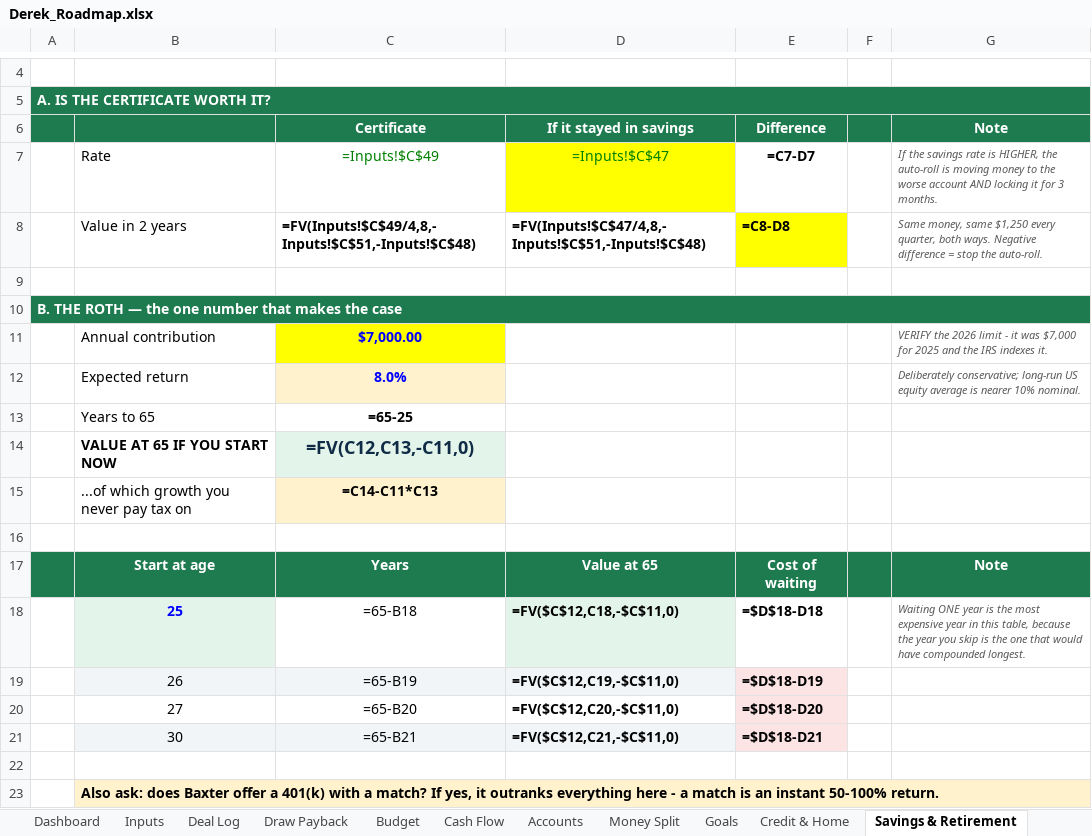
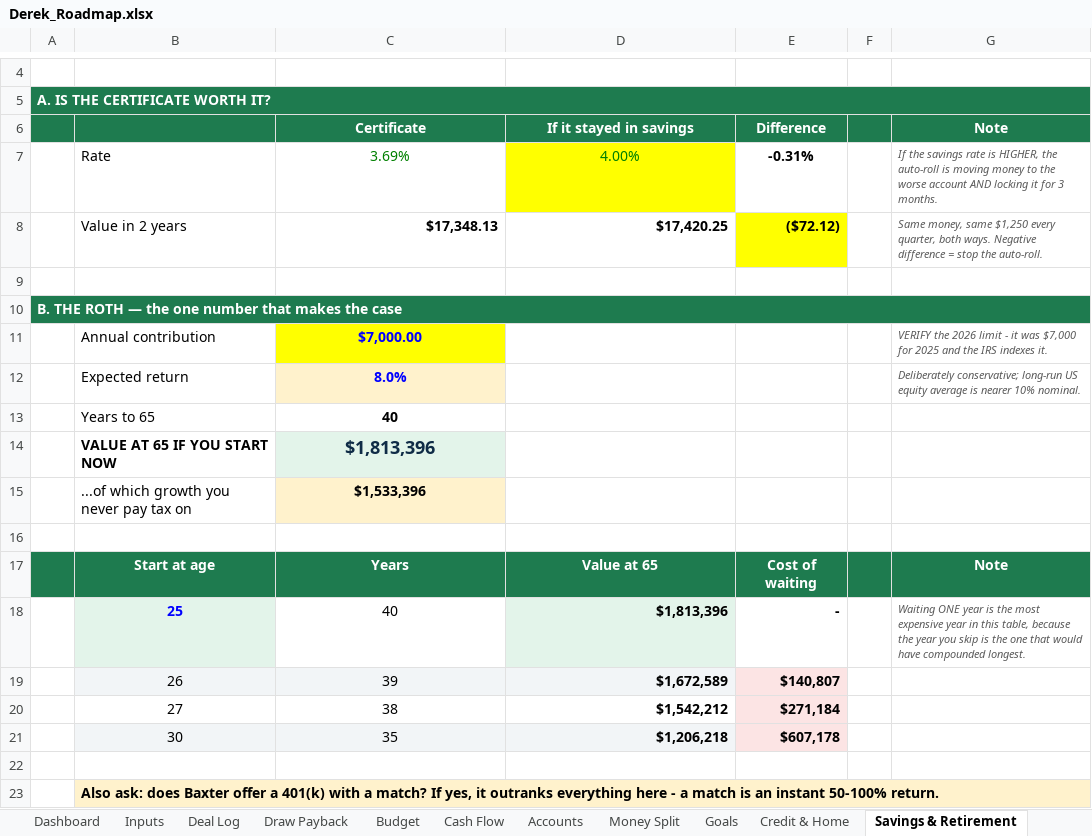
Before and after one commit to dereksdatuh/BaxterMortgage, an Excel workbook: personal-finance/Derek_Roadmap.xlsx, sheet Savings & Retirement, drawn as a sheet; only a part is shown, gaps mark what is left out; values as stored, in another font and other column widths than the file's, no borders; formulas without a stored value are shown as written; removed rows and columns are numbered as before the commit, all else as after; the diff names each change by its address in the sheet, - before the commit and + after, or states it on an @@ line.

```diff
--- a/personal-finance/Derek_Roadmap.xlsx (sheet Savings & Retirement)
+++ b/personal-finance/Derek_Roadmap.xlsx (sheet Savings & Retirement)
-row 7:  | Rate | =Inputs!$C$49 | =Inputs!$C$47 | =C7-D7 |  | If the savings rate is HIGHER, the auto-roll is moving money to the worse account AND locking it for 3 months.
-row 8:  | Value in 2 years | =FV(Inputs!$C$49/4,8,-Inputs!$C$51,-Inputs!$C$48) | =FV(Inputs!$C$47/4,8,-Inputs!$C$51,-Inputs!$C$48) | =C8-D8 |  | Same money, same $1,250 every quarter, both ways. Negative difference = stop the auto-roll.
+row 7:  | Rate | 3.69% | 4.00% | -0.31% |  | If the savings rate is HIGHER, the auto-roll is moving money to the worse account AND locking it for 3 months.
+row 8:  | Value in 2 years | $17,348.13 | $17,420.25 | ($72.12) |  | Same money, same $1,250 every quarter, both ways. Negative difference = stop the auto-roll.
-C13 (Certificate): =65-25
+C13 (Certificate): 40
-C14 (Certificate): =FV(C12,C13,-C11,0)
+C14 (Certificate): $1,813,396
-C15 (Certificate): =C14-C11*C13
+C15 (Certificate): $1,533,396
-row 18:  | 25 | =65-B18 | =FV($C$12,C18,-$C$11,0) | =$D$18-D18 |  | Waiting ONE year is the most expensive year in this table, because the year you skip is the one that would have compounded longest.
-row 19:  | 26 | =65-B19 | =FV($C$12,C19,-$C$11,0) | =$D$18-D19
-row 20:  | 27 | =65-B20 | =FV($C$12,C20,-$C$11,0) | =$D$18-D20
-row 21:  | 30 | =65-B21 | =FV($C$12,C21,-$C$11,0) | =$D$18-D21
+row 18:  | 25 | 40 | $1,813,396 | - |  | Waiting ONE year is the most expensive year in this table, because the year you skip is the one that would have compounded longest.
+row 19:  | 26 | 39 | $1,672,589 | $140,807
+row 20:  | 27 | 38 | $1,542,212 | $271,184
+row 21:  | 30 | 35 | $1,206,218 | $607,178
```
Also changed, not shown: sheet Deal Log, sheet Draw Payback, sheet Accounts, sheet Cash Flow, sheet Car Loan, sheet Roadmap, 6 more sheets, 2 other files.
